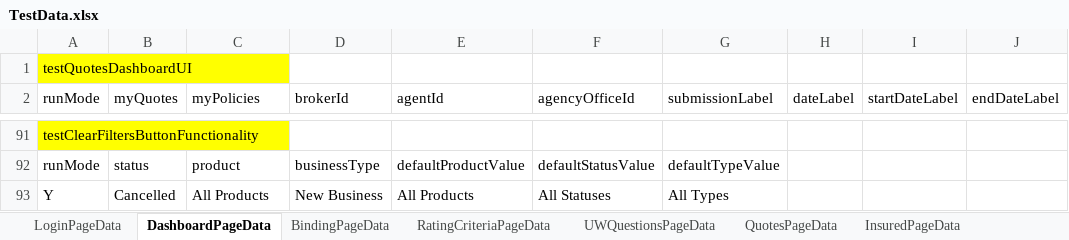
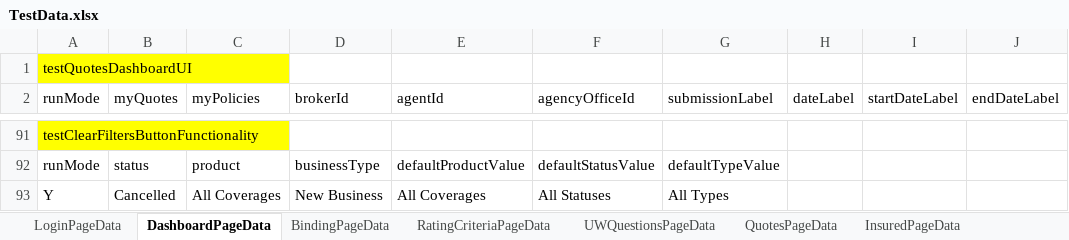
Before and after one commit to aza13/java-selenium-latest, an Excel workbook: src/main/resources/TestData.xlsx, sheet DashboardPageData, drawn as a sheet; only a part is shown, gaps mark what is left out; values as stored, in another font and other column widths than the file's, no borders; the diff names each change by its address in the sheet, - before the commit and + after, or states it on an @@ line.

```diff
--- a/src/main/resources/TestData.xlsx (sheet DashboardPageData)
+++ b/src/main/resources/TestData.xlsx (sheet DashboardPageData)
-C93 (myPolicies): All Products
+C93 (myPolicies): All Coverages
-E93 (agentId): All Products
+E93 (agentId): All Coverages
```
Also changed, not shown: 3 other files.
